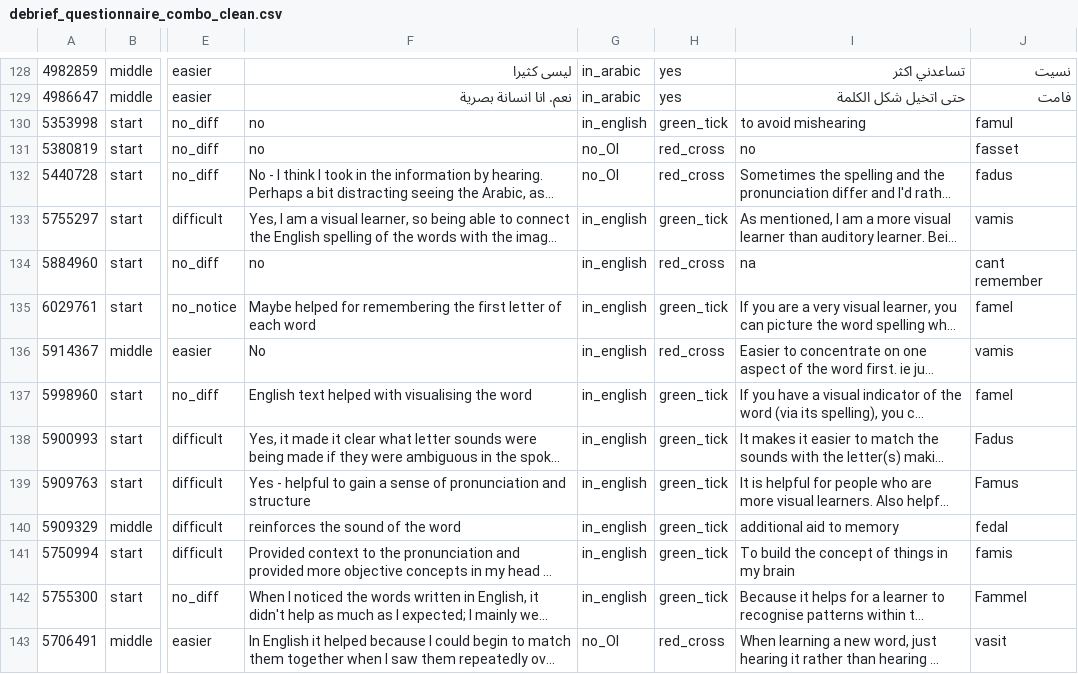
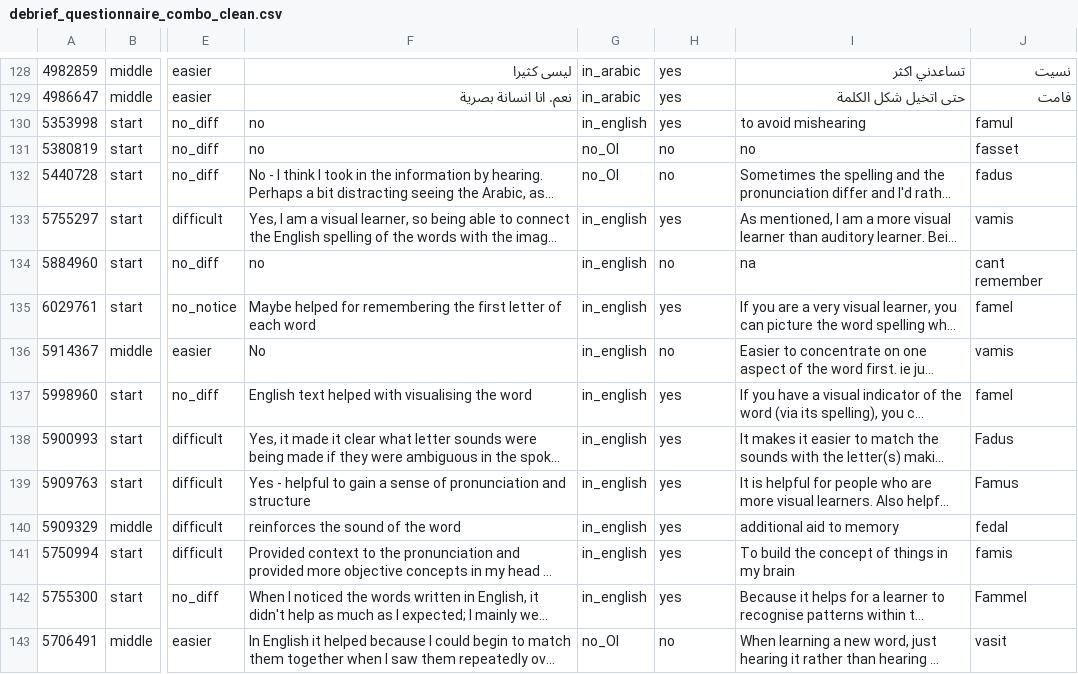
Before and after one commit to louise-shepperd/OI_perception_data, a CSV file: Data/debrief_questionnaire_combo_clean.csv, drawn as a sheet; only a part is shown, gaps mark what is left out; long unchanged cells end in …; the diff covers the shown part only; the diff names each change by its address in the sheet, - before the commit and + after, or states it on an @@ line.

Commit message:
updated with cleaned responses for OI importance

```diff
--- a/Data/debrief_questionnaire_combo_clean.csv
+++ b/Data/debrief_questionnaire_combo_clean.csv
-H130: green_tick
+H130: yes
-H131:H132: red_cross
+H131:H132: no
-H133: green_tick
+H133: yes
-H134: red_cross
+H134: no
-H135: green_tick
+H135: yes
-H136: red_cross
+H136: no
-H137:H142: green_tick
+H137:H142: yes
-H143: red_cross
+H143: no
```
Also changed, not shown: 119 edited cells elsewhere in this file.
